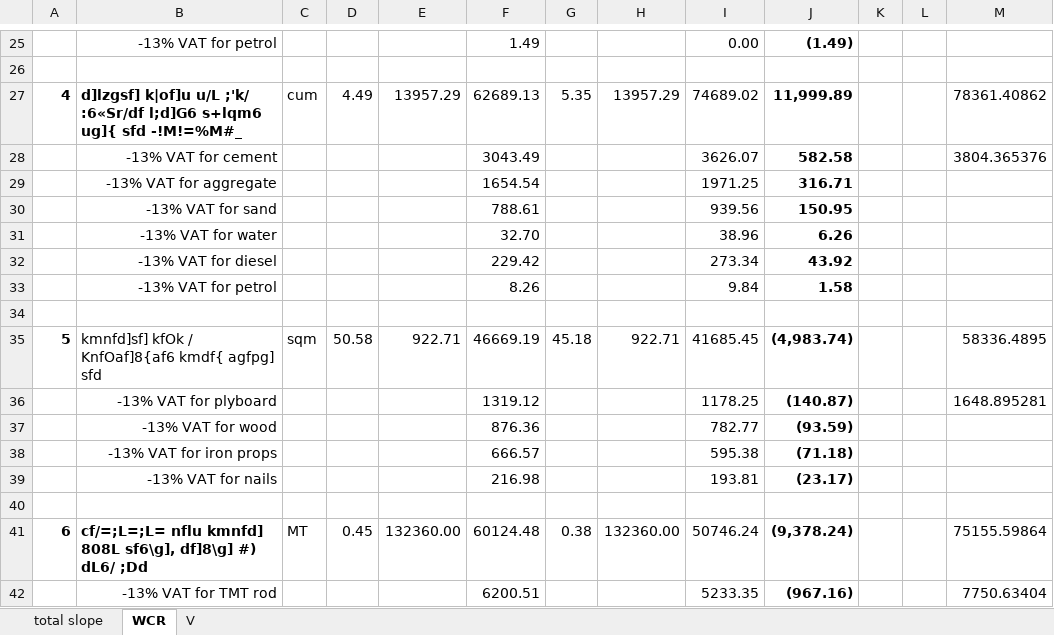
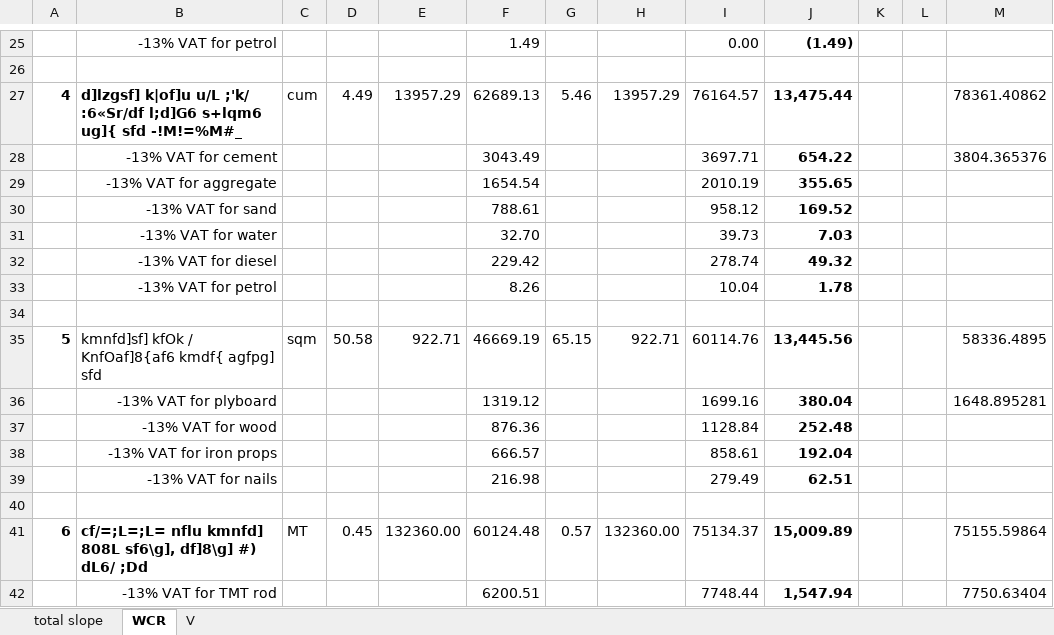
Before and after one commit to suwalcrystal/ward1, an Excel workbook: बजेट माग estimate/नगर बजेट estimate/प‍‍‌‌‌‌ञ्चपाले भिमसेन मन्दिर अधुरो/V_प‍‍‌‌‌‌ञ्चपाले भिमसेन मन्दिर अधुरो.xlsx, sheet WCR, drawn as a sheet; only a part is shown, gaps mark what is left out; values as stored, in another font and other column widths than the file's, no borders; the diff covers the shown part only; the diff names each change by its address in the sheet, - before the commit and + after, or states it on an @@ line.

```diff
--- a/बजेट माग estimate/नगर बजेट estimate/प‍‍‌‌‌‌ञ्चपाले भिमसेन मन्दिर अधुरो/V_प‍‍‌‌‌‌ञ्चपाले भिमसेन मन्दिर अधुरो.xlsx (sheet WCR)
+++ b/बजेट माग estimate/नगर बजेट estimate/प‍‍‌‌‌‌ञ्चपाले भिमसेन मन्दिर अधुरो/V_प‍‍‌‌‌‌ञ्चपाले भिमसेन मन्दिर अधुरो.xlsx (sheet WCR)
-G27: 5.35
+G27: 5.46
-I27: 74689.02
+I27: 76164.57
-J27: 11,999.89
+J27: 13,475.44
-I28: 3626.07
+I28: 3697.71
-J28: 582.58
+J28: 654.22
-I29: 1971.25
+I29: 2010.19
-J29: 316.71
+J29: 355.65
-I30: 939.56
+I30: 958.12
-J30: 150.95
+J30: 169.52
-I31: 38.96
+I31: 39.73
-J31: 6.26
+J31: 7.03
-I32: 273.34
+I32: 278.74
-J32: 43.92
+J32: 49.32
-I33: 9.84
+I33: 10.04
-J33: 1.58
+J33: 1.78
-G35: 45.18
+G35: 65.15
-I35: 41685.45
+I35: 60114.76
-J35: (4,983.74)
+J35: 13,445.56
-I36: 1178.25
+I36: 1699.16
-J36: (140.87)
+J36: 380.04
-I37: 782.77
+I37: 1128.84
-J37: (93.59)
+J37: 252.48
-I38: 595.38
+I38: 858.61
-J38: (71.18)
+J38: 192.04
-I39: 193.81
+I39: 279.49
-J39: (23.17)
+J39: 62.51
-G41: 0.38
+G41: 0.57
-I41: 50746.24
+I41: 75134.37
-J41: (9,378.24)
+J41: 15,009.89
-I42: 5233.35
+I42: 7748.44
-J42: (967.16)
+J42: 1,547.94
```
Also changed, not shown: 84 edited cells elsewhere in this sheet, sheet V, formulas that keep their value, बजेट माग estimate/nagar bhaipari and estimate misc/hawa huri jhyal/hawa huri jhyal 2082_2083.xlsx, 5 other files.
